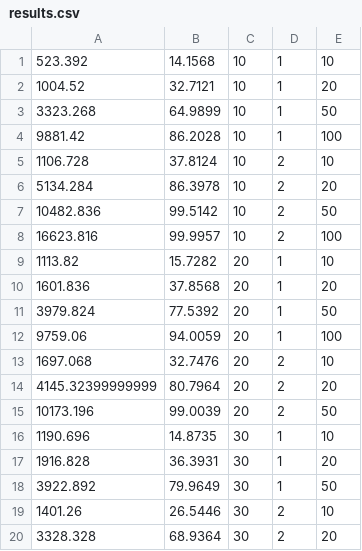
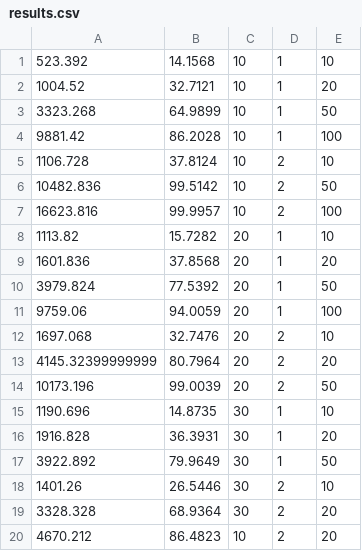
Before and after one commit to elbamos/largeVis, a CSV file: inst/results.csv, drawn as a sheet.

```diff
--- a/inst/results.csv
+++ b/inst/results.csv
@@ -5,3 +5,2 @@
 1106.728,37.8124,10,2,10
-5134.284,86.3978,10,2,20
 10482.836,99.5142,10,2,50
@@ -20 +19,2 @@
 3328.328,68.9364,30,2,20
+4670.212,86.4823,10,2,20
```
Also changed, not shown: 56 other files.
